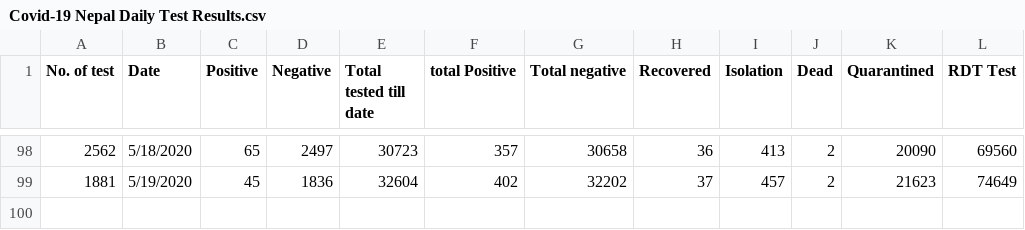
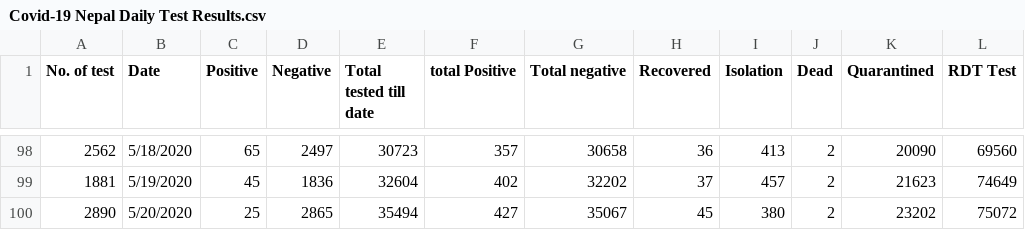
Before and after one commit to kapildevadk/covid19-nepal, a CSV file: Covid-19 Nepal Daily Test Results.csv, drawn as a sheet; only a part is shown, gaps mark what is left out; the diff names each change by its address in the sheet, - before the commit and + after, or states it on an @@ line.

Commit message:
5-20-2020

```diff
--- a/Covid-19 Nepal Daily Test Results.csv
+++ b/Covid-19 Nepal Daily Test Results.csv
+row 100: 2890 | 5/20/2020 | 25 | 2865 | 35494 | 427 | 35067 | 45 | 380 | 2 | 23202 | 75072
```
